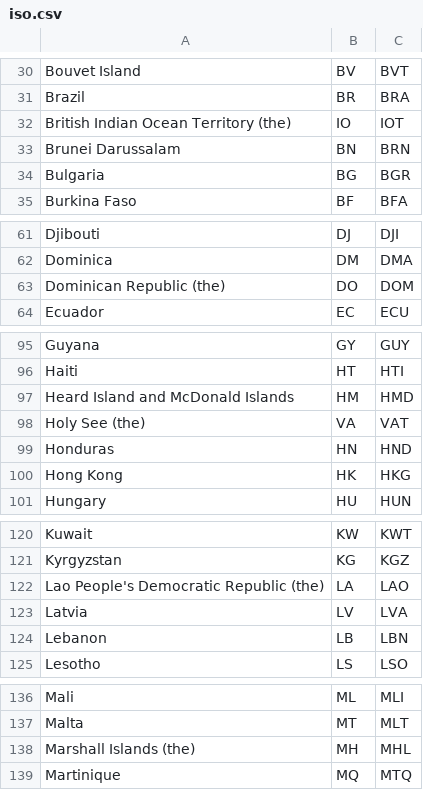
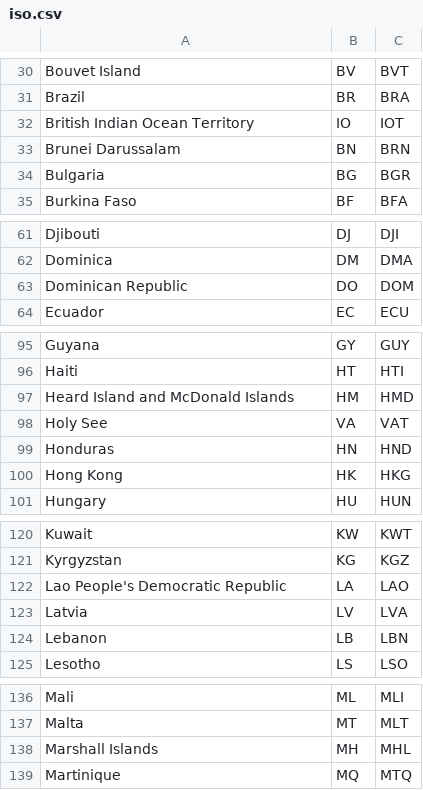
Before and after one commit to idimitriadis/covid, a CSV file: data/iso.csv, drawn as a sheet; only a part is shown, gaps mark what is left out; the diff covers the shown part only.

```diff
--- a/data/iso.csv
+++ b/data/iso.csv
@@ -31,3 +31,3 @@ Bouvet Island,BV,BVT
 Brazil,BR,BRA
-British Indian Ocean Territory (the),IO,IOT
+British Indian Ocean Territory ,IO,IOT
 Brunei Darussalam,BN,BRN
@@ -62,3 +62,3 @@ Djibouti,DJ,DJI
 Dominica,DM,DMA
-Dominican Republic (the),DO,DOM
+Dominican Republic ,DO,DOM
 Ecuador,EC,ECU
@@ -97,3 +97,3 @@ Haiti,HT,HTI
 Heard Island and McDonald Islands,HM,HMD
-Holy See (the),VA,VAT
+Holy See ,VA,VAT
 Honduras,HN,HND
@@ -121,3 +121,3 @@ Kuwait,KW,KWT
 Kyrgyzstan,KG,KGZ
-Lao People's Democratic Republic (the),LA,LAO
+Lao People's Democratic Republic ,LA,LAO
 Latvia,LV,LVA
@@ -137,3 +137,3 @@ Mali,ML,MLI
 Malta,MT,MLT
-Marshall Islands (the),MH,MHL
+Marshall Islands ,MH,MHL
 Martinique,MQ,MTQ
```
Also changed, not shown: 25 edited cells elsewhere in this file, data/table-data.csv, 13 other files.
